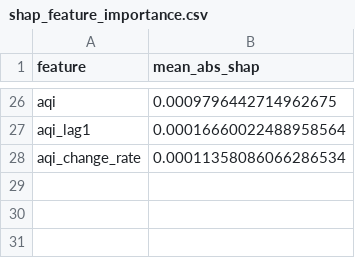
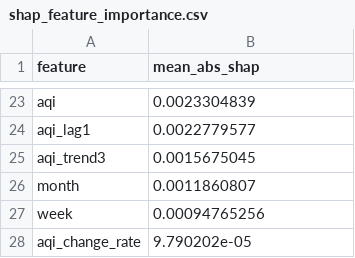
Before and after one commit to uzairharoon-dev/AQI-Predictor-End-to-End-ML-Pipeline-, a CSV file: data/shap_feature_importance.csv, drawn as a sheet; only a part is shown, gaps mark what is left out; addresses are those after the commit; the diff covers the shown part only; the diff names each change by its address in the sheet, - before the commit and + after, or states it on an @@ line.

```diff
--- a/data/shap_feature_importance.csv
+++ b/data/shap_feature_importance.csv
-B23 (mean_abs_shap): 0.0009796442714962675
+B23 (mean_abs_shap): 0.0023304839
-B24 (mean_abs_shap): 0.00016660022488958564
+B24 (mean_abs_shap): 0.0022779577
+row 25: aqi_trend3 | 0.0015675045
+row 26: month | 0.0011860807
+row 27: week | 0.00094765256
-B28 (mean_abs_shap): 0.00011358086066286534
+B28 (mean_abs_shap): 9.790202e-05
```
Also changed, not shown: 10 added rows, 13 removed rows and 11 edited cells elsewhere in this file, 5 other files.
